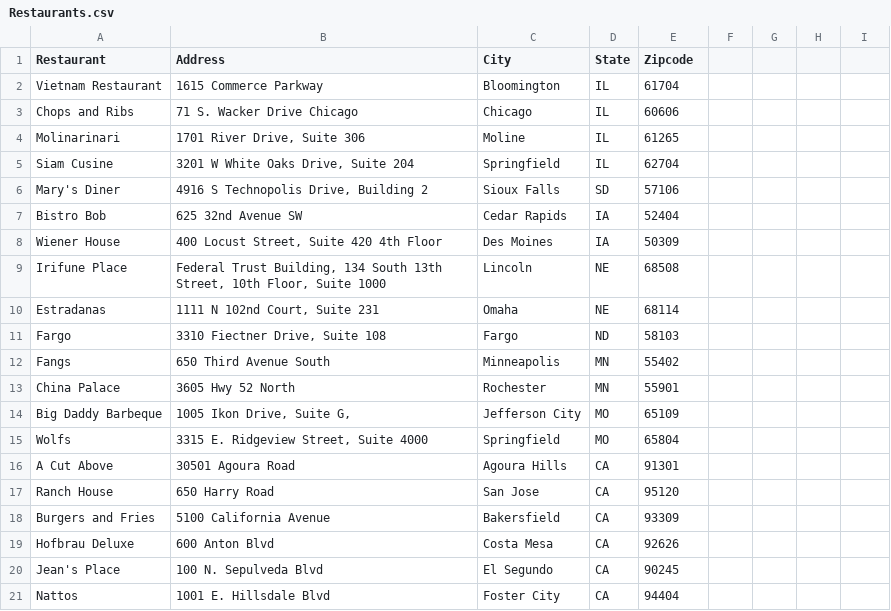
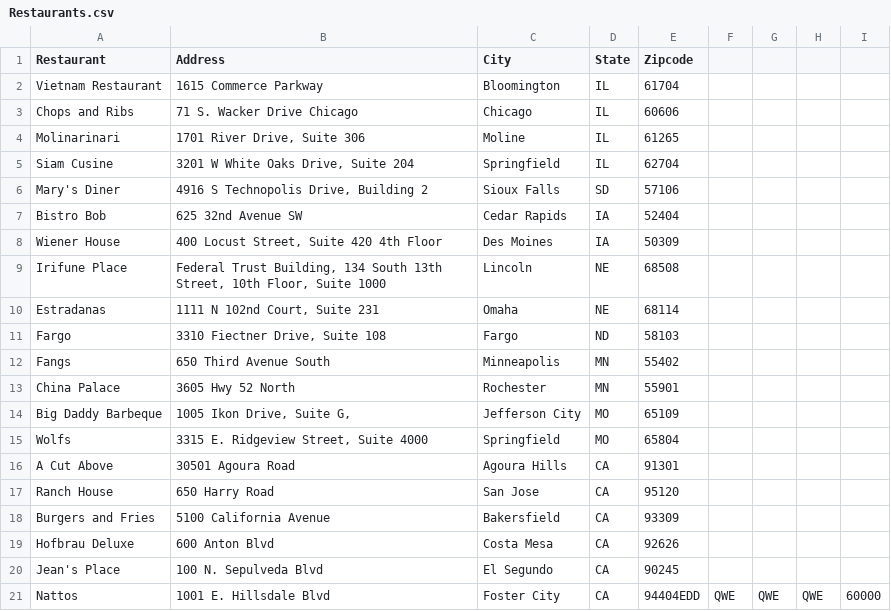
Before and after one commit to EddSanchezz/TalleresProgramacion3, a CSV file: src/FicheroJava/Restaurants.csv, drawn as a sheet.

Commit message:
Ficheros Java

```diff
--- a/src/FicheroJava/Restaurants.csv
+++ b/src/FicheroJava/Restaurants.csv
@@ -20,2 +20,2 @@ Hofbrau Deluxe,600 Anton Blvd,Costa Mesa,CA,92626
 Jean's Place,100 N. Sepulveda Blvd,El Segundo,CA,90245
-Nattos,1001 E. Hillsdale Blvd,Foster City,CA,94404
+Nattos,1001 E. Hillsdale Blvd,Foster City,CA,94404EDD, QWE, QWE, QWE, 60000
```
Also changed, not shown: 4 other files.
